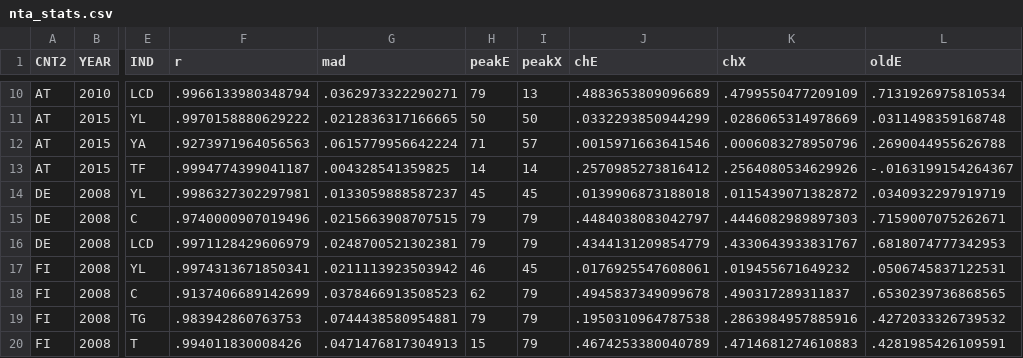
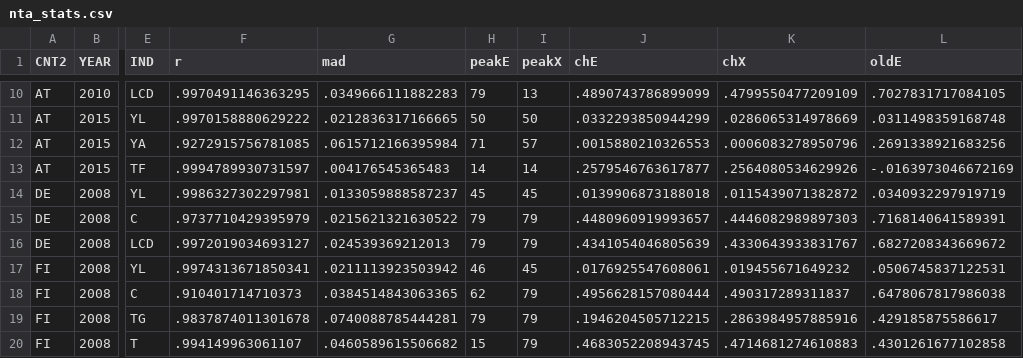
Before and after one commit to bbinderhammer/enta, a CSV file: ENTA_output_control/results/external/nta_stats.csv, drawn as a sheet; only a part is shown, gaps mark what is left out; the diff covers the shown part only; the diff names each change by its address in the sheet, - before the commit and + after, or states it on an @@ line.

```diff
--- a/ENTA_output_control/results/external/nta_stats.csv
+++ b/ENTA_output_control/results/external/nta_stats.csv
-F10 (r): .9966133980348794
+F10 (r): .9970491146363295
-G10 (mad): .0362973322290271
+G10 (mad): .0349666111882283
-J10 (chE): .4883653809096689
+J10 (chE): .4890743786899099
-L10 (oldE): .7131926975810534
+L10 (oldE): .7027831717084105
-F12 (r): .9273971964056563
+F12 (r): .9272915756781085
-G12 (mad): .0615779956642224
+G12 (mad): .0615712166395984
-J12 (chE): .0015971663641546
+J12 (chE): .0015880210326553
-L12 (oldE): .2690044955626788
+L12 (oldE): .2691338921683256
-F13 (r): .9994774399041187
+F13 (r): .9994789930731597
-G13 (mad): .004328541359825
+G13 (mad): .004176545365483
-J13 (chE): .2570985273816412
+J13 (chE): .2579546763617877
-L13 (oldE): -.0163199154264367
+L13 (oldE): -.0163973046672169
-F15 (r): .9740000907019496
+F15 (r): .9737710429395979
-G15 (mad): .0215663908707515
+G15 (mad): .0215621321630522
-J15 (chE): .4484038083042797
+J15 (chE): .4480960919993657
-L15 (oldE): .7159007075262671
+L15 (oldE): .7168140641589391
-F16 (r): .9971128429606979
+F16 (r): .9972019034693127
-G16 (mad): .0248700521302381
+G16 (mad): .024539369212013
-J16 (chE): .4344131209854779
+J16 (chE): .4341054046805639
-L16 (oldE): .6818074777342953
+L16 (oldE): .6827208343669672
-F18 (r): .9137406689142699
+F18 (r): .910401714710373
-G18 (mad): .0378466913508523
+G18 (mad): .0384514843063365
-J18 (chE): .4945837349099678
+J18 (chE): .4956628157080444
-L18 (oldE): .6530239736868565
+L18 (oldE): .6478067817986038
-F19 (r): .983942860763753
+F19 (r): .9837874011301678
-G19 (mad): .0744438580954881
+G19 (mad): .0740088785444281
-J19 (chE): .1950310964787538
+J19 (chE): .1946204505712215
-L19 (oldE): .4272033326739532
+L19 (oldE): .429185875586617
-F20 (r): .994011830008426
+F20 (r): .994149963061107
-G20 (mad): .0471476817304913
+G20 (mad): .0460589615506682
-J20 (chE): .4674253380040789
+J20 (chE): .4683052208943745
-L20 (oldE): .4281985426109591
+L20 (oldE): .4301261677102858
```
Also changed, not shown: 145 edited cells elsewhere in this file, ENTA_output_control/results/3_profiles_male_share.csv, ENTA_output_control/results/3_profiles_shape_breaks.csv, 10 other files.
